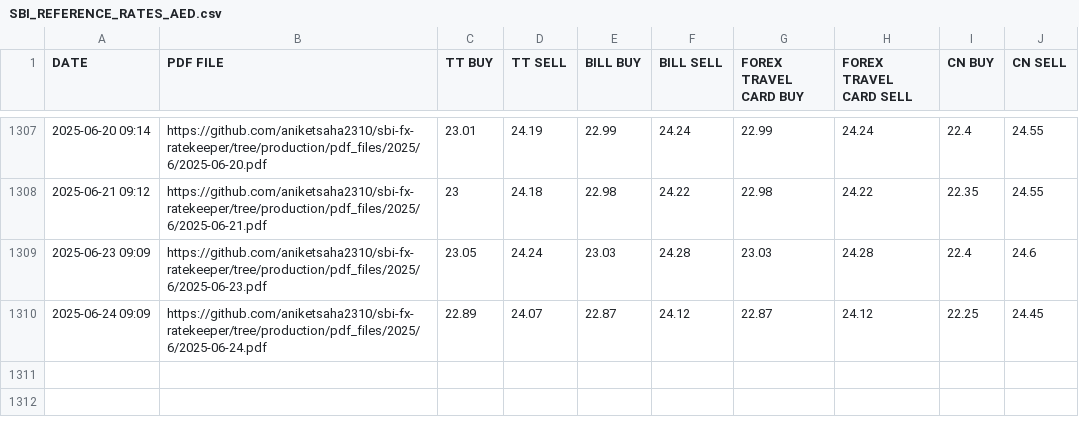
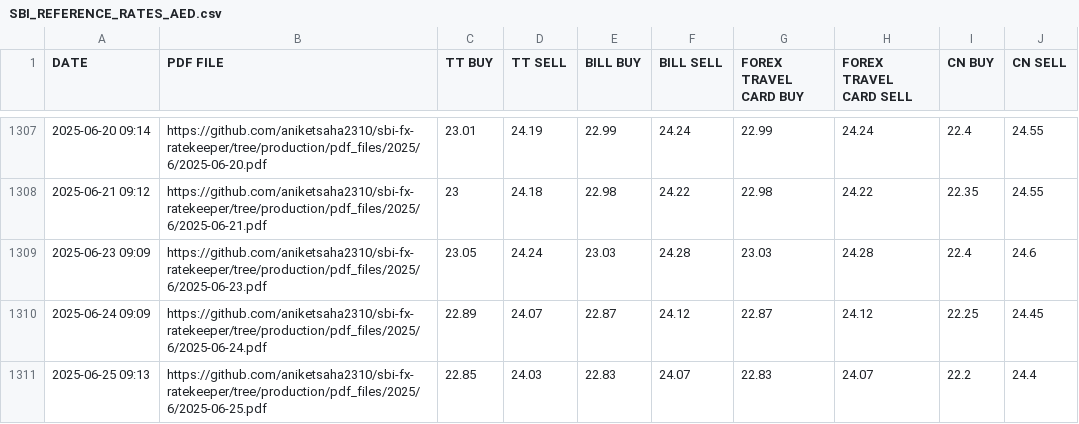
Before and after one commit to aniketsaha2310/sbi-fx-ratekeeper, a CSV file: csv_files/SBI_REFERENCE_RATES_AED.csv, drawn as a sheet; only a part is shown, gaps mark what is left out; the diff names each change by its address in the sheet, - before the commit and + after, or states it on an @@ line.

```diff
--- a/csv_files/SBI_REFERENCE_RATES_AED.csv
+++ b/csv_files/SBI_REFERENCE_RATES_AED.csv
+row 1311: 2025-06-25 09:13 | https://github.com/aniketsaha2310/sbi-fx-ratekeeper/tree/production/pdf_files/2025/6/2025-06-25.pdf | 22.85 | 24.03 | 22.83 | 24.07 | 22.83 | 24.07 | 22.2 | 24.4
```
Also changed, not shown: csv_files/SBI_REFERENCE_RATES_EUR.csv, csv_files/SBI_REFERENCE_RATES_GBP.csv, 28 other files.
